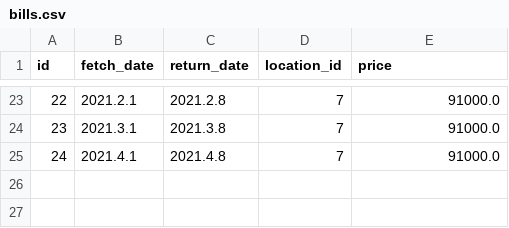
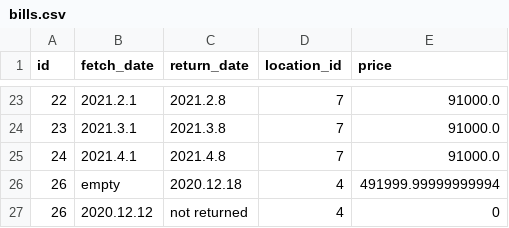
Before and after one commit to arnort20/ChuckNorris, a CSV file: Data_files/bills.csv, drawn as a sheet; only a part is shown, gaps mark what is left out; the diff names each change by its address in the sheet, - before the commit and + after, or states it on an @@ line.

```diff
--- a/Data_files/bills.csv
+++ b/Data_files/bills.csv
+row 26: 26 | empty | 2020.12.18 | 4 | 491999.99999999994
+row 27: 26 | 2020.12.12 | not returned | 4 | 0
```
Also changed, not shown: Data_files/Contracts.csv, Data_files/Customers.csv.
